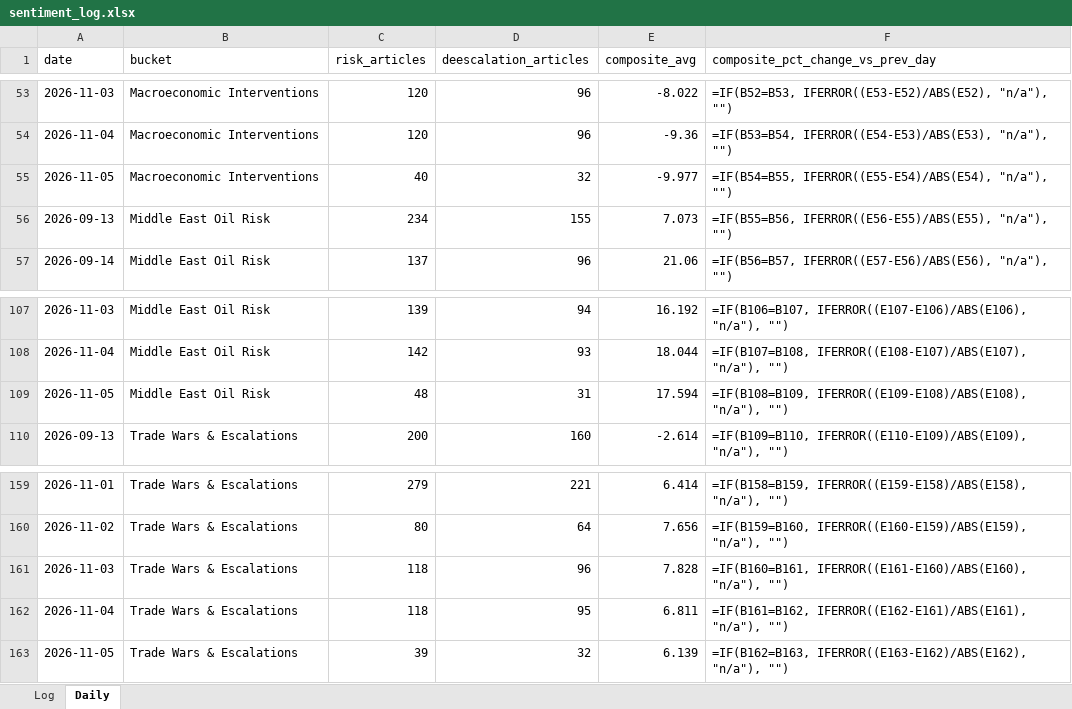
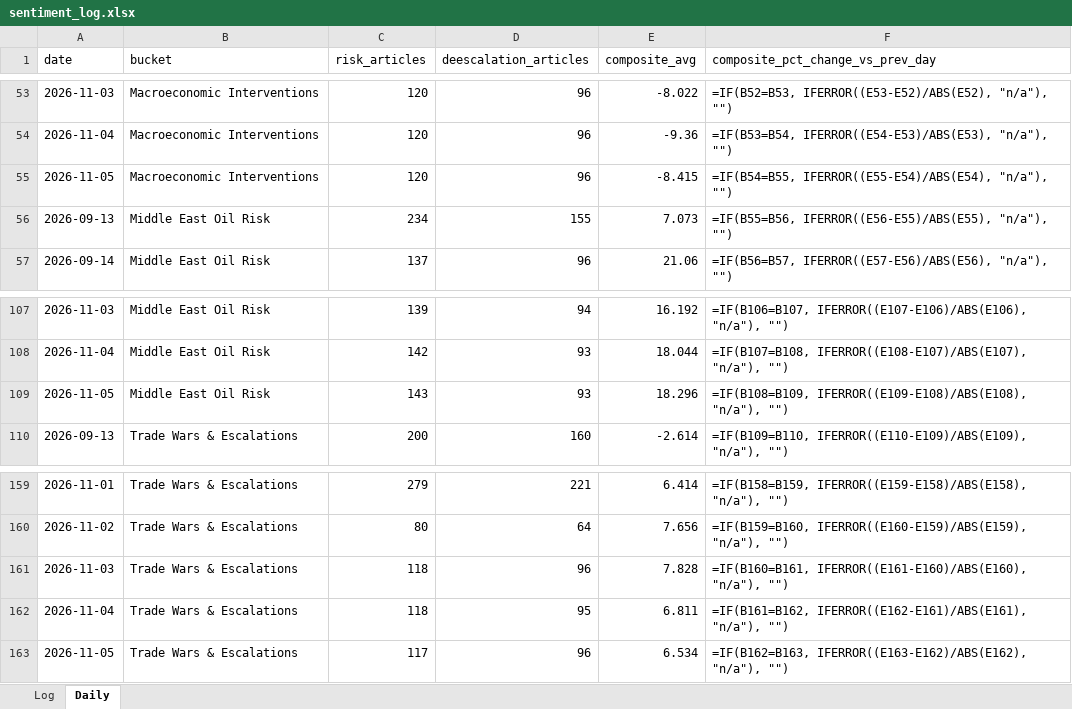
Before and after one commit to Jamesssurfer/CriticalNews_Sentiment, an Excel workbook: data/sentiment_log.xlsx, sheet Daily, drawn as a sheet; only a part is shown, gaps mark what is left out; values as stored, in another font and other column widths than the file's, no borders; formulas without a stored value are shown as written; the diff names each change by its address in the sheet, - before the commit and + after, or states it on an @@ line.

```diff
--- a/data/sentiment_log.xlsx (sheet Daily)
+++ b/data/sentiment_log.xlsx (sheet Daily)
-C55 (risk_articles): 40
+C55 (risk_articles): 120
-D55 (deescalation_articles): 32
+D55 (deescalation_articles): 96
-E55 (composite_avg): -9.977
+E55 (composite_avg): -8.415
-C109 (risk_articles): 48
+C109 (risk_articles): 143
-D109 (deescalation_articles): 31
+D109 (deescalation_articles): 93
-E109 (composite_avg): 17.594
+E109 (composite_avg): 18.296
-C163 (risk_articles): 39
+C163 (risk_articles): 117
-D163 (deescalation_articles): 32
+D163 (deescalation_articles): 96
-E163 (composite_avg): 6.139
+E163 (composite_avg): 6.534
```
Also changed, not shown: 1 other file.
